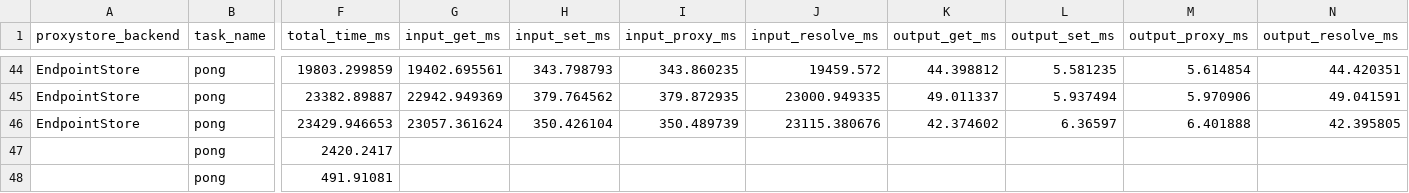
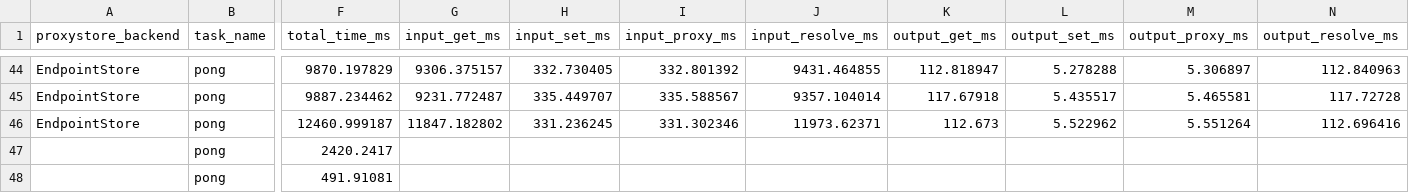
Before and after one commit to proxystore/sc23-evaluation, a CSV file: data/funcx-roundtrip/noop-frontera-thetalogin5.csv, drawn as a sheet; only a part is shown, gaps mark what is left out; the diff covers the shown part only; the diff names each change by its address in the sheet, - before the commit and + after, or states it on an @@ line.

Commit message:
Update funcx plots with improved endpoint peering
Using ProxyStore commit bff55d7da9fa3e43dd9bb0c1a64a40cf491b8735 which
makes some improvements to the peer-to-peer endpoint messaging.

```diff
--- a/data/funcx-roundtrip/noop-frontera-thetalogin5.csv
+++ b/data/funcx-roundtrip/noop-frontera-thetalogin5.csv
-F44 (total_time_ms): 19803.299859
+F44 (total_time_ms): 9870.197829
-G44 (input_get_ms): 19402.695561
+G44 (input_get_ms): 9306.375157
-H44 (input_set_ms): 343.798793
+H44 (input_set_ms): 332.730405
-I44 (input_proxy_ms): 343.860235
+I44 (input_proxy_ms): 332.801392
-J44 (input_resolve_ms): 19459.572
+J44 (input_resolve_ms): 9431.464855
-K44 (output_get_ms): 44.398812
+K44 (output_get_ms): 112.818947
-L44 (output_set_ms): 5.581235
+L44 (output_set_ms): 5.278288
-M44 (output_proxy_ms): 5.614854
+M44 (output_proxy_ms): 5.306897
-N44 (output_resolve_ms): 44.420351
+N44 (output_resolve_ms): 112.840963
-F45 (total_time_ms): 23382.89887
+F45 (total_time_ms): 9887.234462
-G45 (input_get_ms): 22942.949369
+G45 (input_get_ms): 9231.772487
-H45 (input_set_ms): 379.764562
+H45 (input_set_ms): 335.449707
-I45 (input_proxy_ms): 379.872935
+I45 (input_proxy_ms): 335.588567
-J45 (input_resolve_ms): 23000.949335
+J45 (input_resolve_ms): 9357.104014
-K45 (output_get_ms): 49.011337
+K45 (output_get_ms): 117.67918
-L45 (output_set_ms): 5.937494
+L45 (output_set_ms): 5.435517
-M45 (output_proxy_ms): 5.970906
+M45 (output_proxy_ms): 5.465581
-N45 (output_resolve_ms): 49.041591
+N45 (output_resolve_ms): 117.72728
-F46 (total_time_ms): 23429.946653
+F46 (total_time_ms): 12460.999187
-G46 (input_get_ms): 23057.361624
+G46 (input_get_ms): 11847.182802
-H46 (input_set_ms): 350.426104
+H46 (input_set_ms): 331.236245
-I46 (input_proxy_ms): 350.489739
+I46 (input_proxy_ms): 331.302346
-J46 (input_resolve_ms): 23115.380676
+J46 (input_resolve_ms): 11973.62371
-K46 (output_get_ms): 42.374602
+K46 (output_get_ms): 112.673
-L46 (output_set_ms): 6.36597
+L46 (output_set_ms): 5.522962
-M46 (output_proxy_ms): 6.401888
+M46 (output_proxy_ms): 5.551264
-N46 (output_resolve_ms): 42.395805
+N46 (output_resolve_ms): 112.696416
```
Also changed, not shown: 108 edited cells elsewhere in this file, data/funcx-roundtrip/noop-midway2-thetalogin5.csv, 2 other files.
